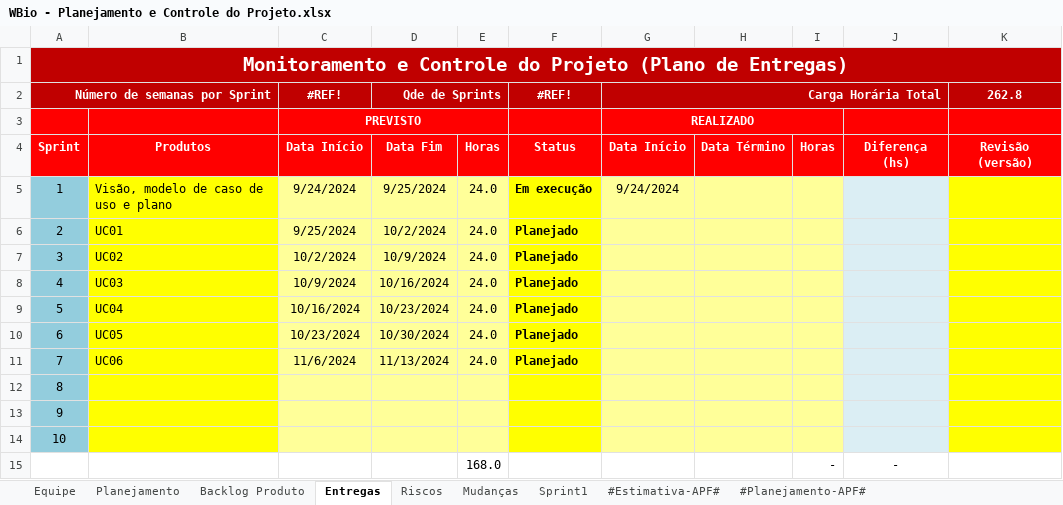
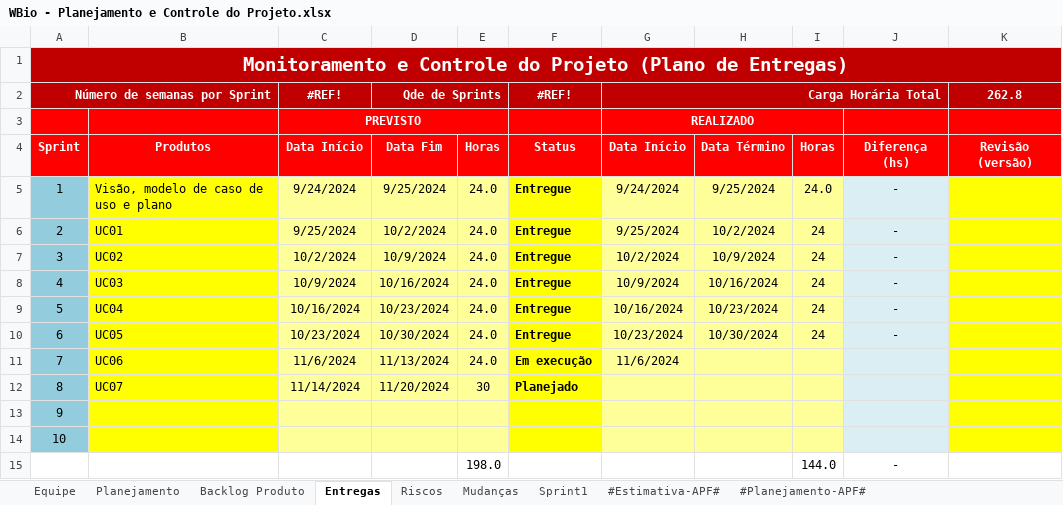
Before and after one commit to tavss1/WBio, an Excel workbook: Wikipedia-Biologica-02/Gerenciamento de Projeto/WBio - Planejamento e Controle do Projeto.xlsx, sheet Entregas, drawn as a sheet; values as stored, in another font and other column widths than the file's, no borders; conditional formats not drawn; removed rows and columns are numbered as before the commit, all else as after; the diff names each change by its address in the sheet, - before the commit and + after, or states it on an @@ line.

```diff
--- a/Wikipedia-Biologica-02/Gerenciamento de Projeto/WBio - Planejamento e Controle do Projeto.xlsx (sheet Entregas)
+++ b/Wikipedia-Biologica-02/Gerenciamento de Projeto/WBio - Planejamento e Controle do Projeto.xlsx (sheet Entregas)
-F5 (#REF!): Em execução
+F5 (#REF!): Entregue
-H5: (empty)
+H5: 9/25/2024
-I5: (empty)
+I5: 24.0
-J5:J10: (empty)
+J5:J10: -
-F6:F10 (#REF!): Planejado
+F6:F10 (#REF!): Entregue
-G6 (Carga Horária Total): (empty)
+G6 (Carga Horária Total): 9/25/2024
-H6: (empty)
+H6: 10/2/2024
-I6:I10: (empty)
+I6:I10: 24
-G7 (Carga Horária Total): (empty)
+G7 (Carga Horária Total): 10/2/2024
-H7: (empty)
+H7: 10/9/2024
-G8 (Carga Horária Total): (empty)
+G8 (Carga Horária Total): 10/9/2024
-H8: (empty)
+H8: 10/16/2024
-G9 (Carga Horária Total): (empty)
+G9 (Carga Horária Total): 10/16/2024
-H9: (empty)
+H9: 10/23/2024
-G10 (Carga Horária Total): (empty)
+G10 (Carga Horária Total): 10/23/2024
-H10: (empty)
+H10: 10/30/2024
-F11 (#REF!): Planejado
+F11 (#REF!): Em execução
-G11 (Carga Horária Total): (empty)
+G11 (Carga Horária Total): 11/6/2024
-B12: (empty)
+B12: UC07
-C12 (#REF!): (empty)
+C12 (#REF!): 11/14/2024
-D12 (Qde de Sprints): (empty)
+D12 (Qde de Sprints): 11/20/2024
-E12: (empty)
+E12: 30
-F12 (#REF!): (empty)
+F12 (#REF!): Planejado
-row 15:  |  |  |  | 168.0 |  |  |  | - | -
+row 15:  |  |  |  | 198.0 |  |  |  | 144.0 | -
```
Also changed, not shown: sheet #Planejamento-APF#, sheet Backlog Produto, sheet Mudanças.
